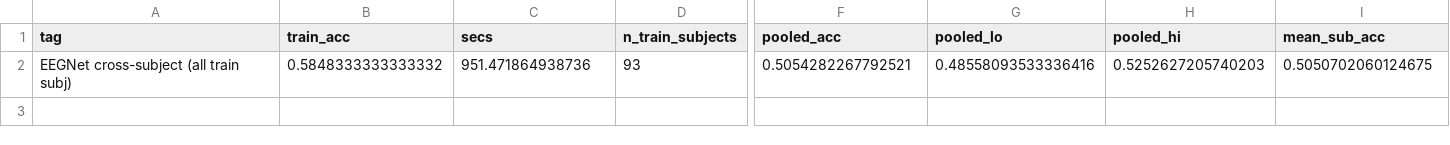
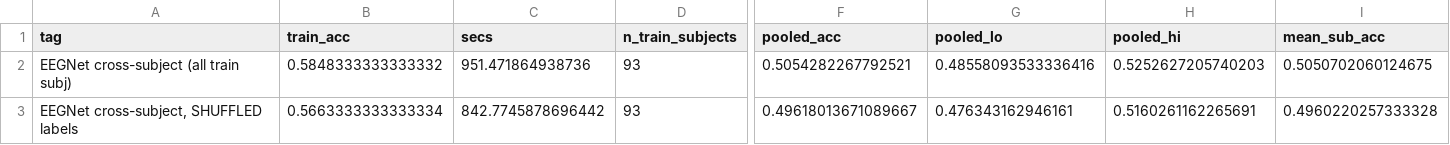
Before and after one commit to yslidev/ntab-eeg-mi, a CSV file: results/deep.csv, drawn as a sheet; only a part is shown, gaps mark what is left out; rows hold the shown columns only; the diff names each change by its address in the sheet, - before the commit and + after, or states it on an @@ line.

Commit message:
Network shuffled control: it memorises noise as well as signal

```diff
--- a/results/deep.csv
+++ b/results/deep.csv
+row 3: EEGNet cross-subject, SHUFFLED labels | 0.5663333333333334 | 842.7745878696442 | 93 | 0.49618013671089667 | 0.476343162946161 | 0.5160261162265691 | 0.4960220257333328
```
Also changed, not shown: 5 other files.
